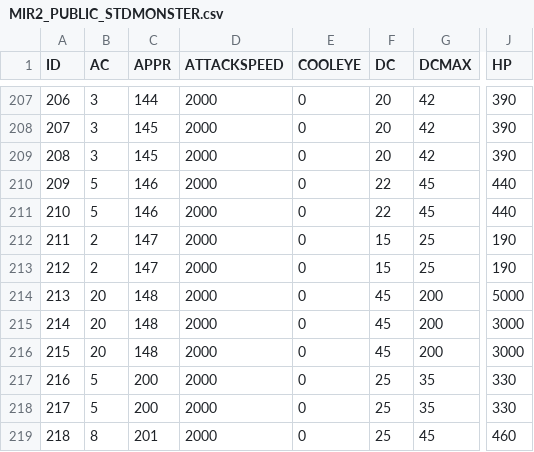
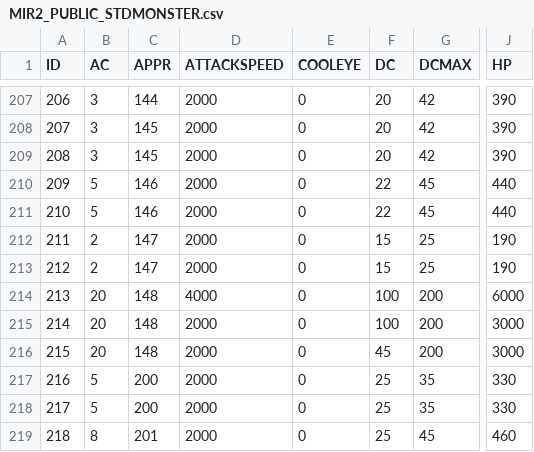
Before and after one commit to pangliang/MirServer-Netty, a CSV file: 数据文件/MIR2_PUBLIC_STDMONSTER.csv, drawn as a sheet; only a part is shown, gaps mark what is left out; the diff names each change by its address in the sheet, - before the commit and + after, or states it on an @@ line.

Commit message:
boss之家

```diff
--- a/数据文件/MIR2_PUBLIC_STDMONSTER.csv
+++ b/数据文件/MIR2_PUBLIC_STDMONSTER.csv
-D214 (ATTACKSPEED): 2000
+D214 (ATTACKSPEED): 4000
-F214:F215 (DC): 45
+F214:F215 (DC): 100
-J214 (HP): 5000
+J214 (HP): 6000
```
